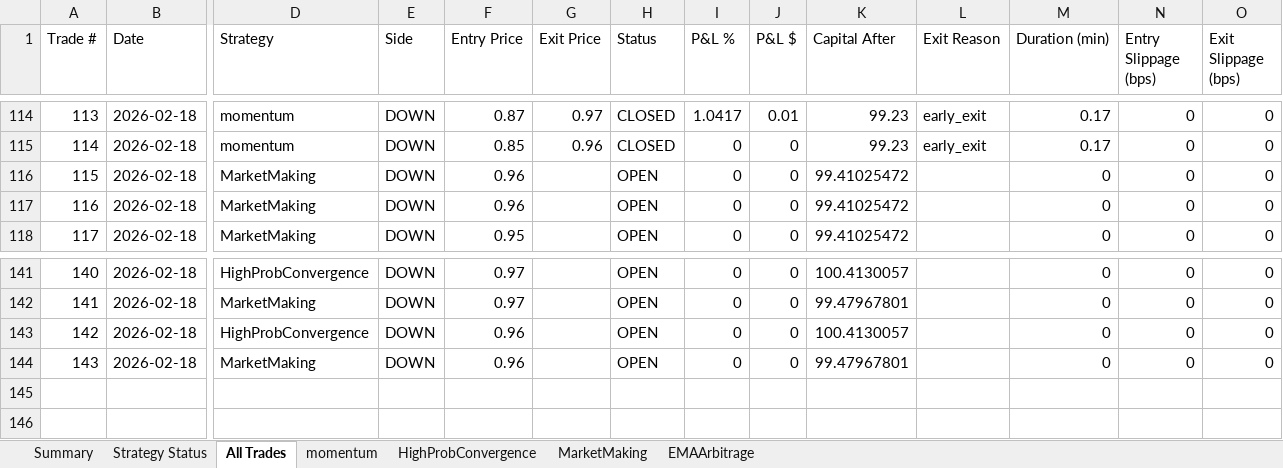
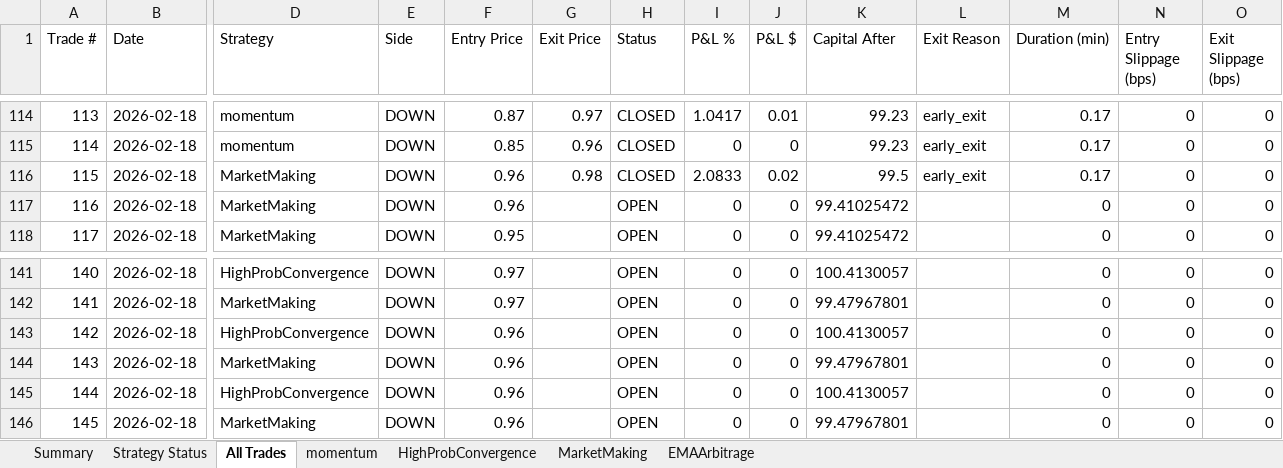
Before and after one commit to herbalclaw/polymarket-strategy-tester, an Excel workbook: live_trading_results.xlsx, sheet All Trades, drawn as a sheet; only a part is shown, gaps mark what is left out; values as stored, in another font and other column widths than the file's, no borders; rows hold the shown columns only; the diff names each change by its address in the sheet, - before the commit and + after, or states it on an @@ line.

Commit message:
Trade #87 closed at 2026-02-18 00:29:11 - unknown UNKNOWN +0.000%

```diff
--- a/live_trading_results.xlsx (sheet All Trades)
+++ b/live_trading_results.xlsx (sheet All Trades)
-G116 (Exit Price): (empty)
+G116 (Exit Price): 0.98
-H116 (Status): OPEN
+H116 (Status): CLOSED
-I116 (P&L %): 0
+I116 (P&L %): 2.0833
-J116 (P&L $): 0
+J116 (P&L $): 0.02
-K116 (Capital After): 99.41025472
+K116 (Capital After): 99.5
-L116 (Exit Reason): (empty)
+L116 (Exit Reason): early_exit
-M116 (Duration (min)): 0
+M116 (Duration (min)): 0.17
+row 145: 144 | 2026-02-18 | HighProbConvergence | DOWN | 0.96 |  | OPEN | 0 | 0 | 100.4130057 |  | 0 | 0 | 0
+row 146: 145 | 2026-02-18 | MarketMaking | DOWN | 0.96 |  | OPEN | 0 | 0 | 99.47967801 |  | 0 | 0 | 0
```
Also changed, not shown: sheet MarketMaking, sheet HighProbConvergence, sheet Summary, sheet Strategy Status.
